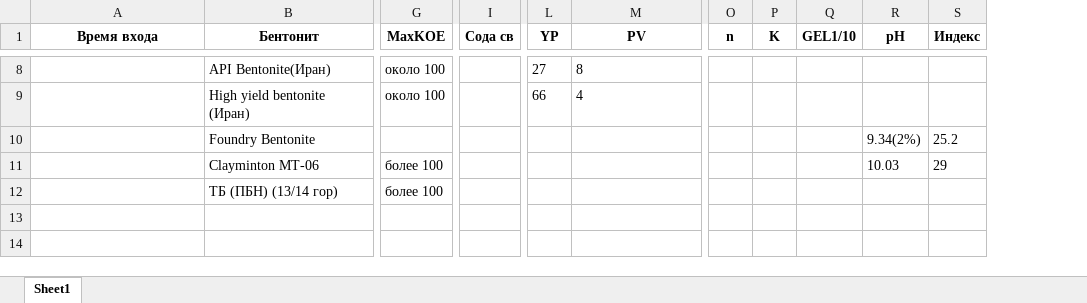
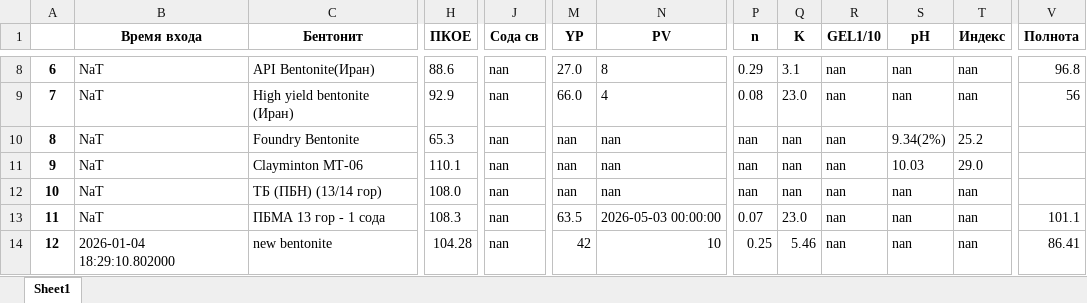
Before and after one commit to Belkub/geology_new, an Excel workbook: bent.xlsx, sheet Sheet1, drawn as a sheet; only a part is shown, gaps mark what is left out; values as stored, in another font and other column widths than the file's, no borders; removed rows and columns are numbered as before the commit, all else as after; rows hold the shown columns only; the diff covers the shown part only; the diff names each change by its address in the sheet, - before the commit and + after, or states it on an @@ line.

```diff
--- a/bent.xlsx (sheet Sheet1)
+++ b/bent.xlsx (sheet Sheet1)
+column A, rows 8-12: 6 | 7 | 8 | 9 | 10
-column G (MaxKOE), rows 8-12: около 100 | около 100 |  | более 100 | более 100
+column H (ПКОЕ), rows 8-12: 88.6 | 92.9 | 65.3 | 110.1 | 108.0
+column V (Полнота), rows 8-9: 96.8 | 56
-B8:B12 (Время входа): (empty)
+B8:B12 (Время входа): NaT
-J8:J12 (Сода св): (empty)
+J8:J12 (Сода св): nan
-M8 (YP): 27
+M8 (YP): 27.0
-P8 (n): (empty)
+P8 (n): 0.29
-Q8 (K): (empty)
+Q8 (K): 3.1
-R8:R12 (GEL1/10): (empty)
+R8:R12 (GEL1/10): nan
-S8:S9 (рН): (empty)
+S8:S9 (рН): nan
-T8:T9 (Индекс): (empty)
+T8:T9 (Индекс): nan
-M9 (YP): 66
+M9 (YP): 66.0
-P9 (n): (empty)
+P9 (n): 0.08
-Q9 (K): (empty)
+Q9 (K): 23.0
-M10:M12 (YP): (empty)
+M10:M12 (YP): nan
-N10:N12 (PV): (empty)
+N10:N12 (PV): nan
-P10:P12 (n): (empty)
+P10:P12 (n): nan
-Q10:Q12 (K): (empty)
+Q10:Q12 (K): nan
-T11 (Индекс): 29
+T11 (Индекс): 29.0
-S12 (рН): (empty)
+S12 (рН): nan
-T12 (Индекс): (empty)
+T12 (Индекс): nan
+row 13: 11 | NaT | ПБМА 13 гор - 1 сода | 108.3 | nan | 63.5 | 2026-05-03 00:00:00 | 0.07 | 23.0 | nan | nan | nan | 101.1
+row 14: 12 | 2026-01-04 18:29:10.802000 | new bentonite | 104.28 | nan | 42 | 10 | 0.25 | 5.46 | nan | nan | nan | 86.41
```
Also changed, not shown: 61 edited cells and cell formats elsewhere in this sheet.
